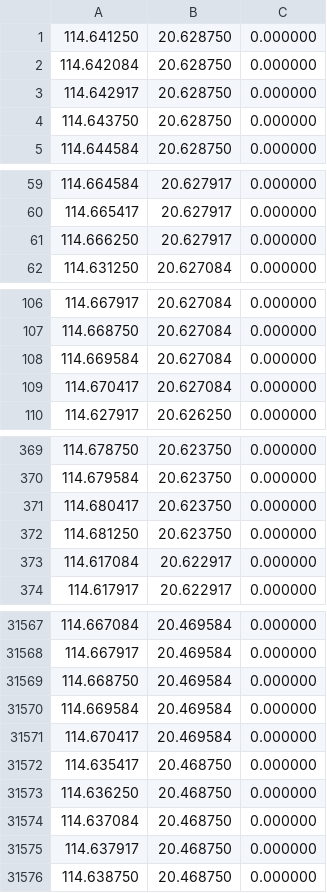
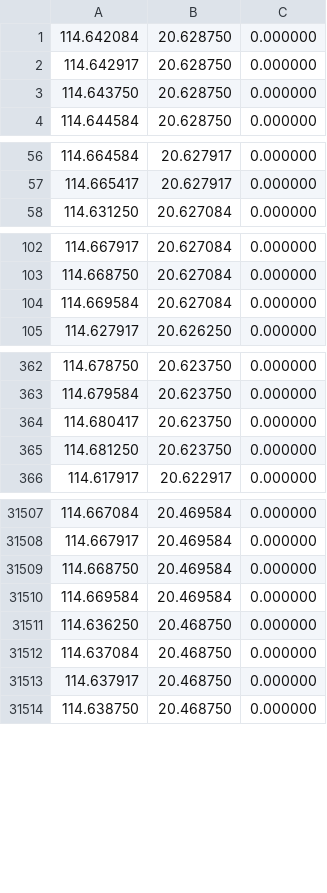
Before and after one commit to NozomiMizore/radar, a CSV file: res/result_radar_4.csv, drawn as a sheet; only a part is shown, gaps mark what is left out; the diff covers the shown part only; the diff names each change by its address in the sheet, - before the commit and + after, or states it on an @@ line.

```diff
--- a/res/result_radar_4.csv
+++ b/res/result_radar_4.csv
-row 1: 114.641250 | 20.628750 | 0.000000
-row 61: 114.666250 | 20.627917 | 0.000000
-row 109: 114.670417 | 20.627084 | 0.000000
-row 373: 114.617084 | 20.622917 | 0.000000
-row 31571: 114.670417 | 20.469584 | 0.000000
-row 31572: 114.635417 | 20.468750 | 0.000000
```
Also changed, not shown: 58 removed rows elsewhere in this file, res/result_radar_1.csv, 9 other files.
